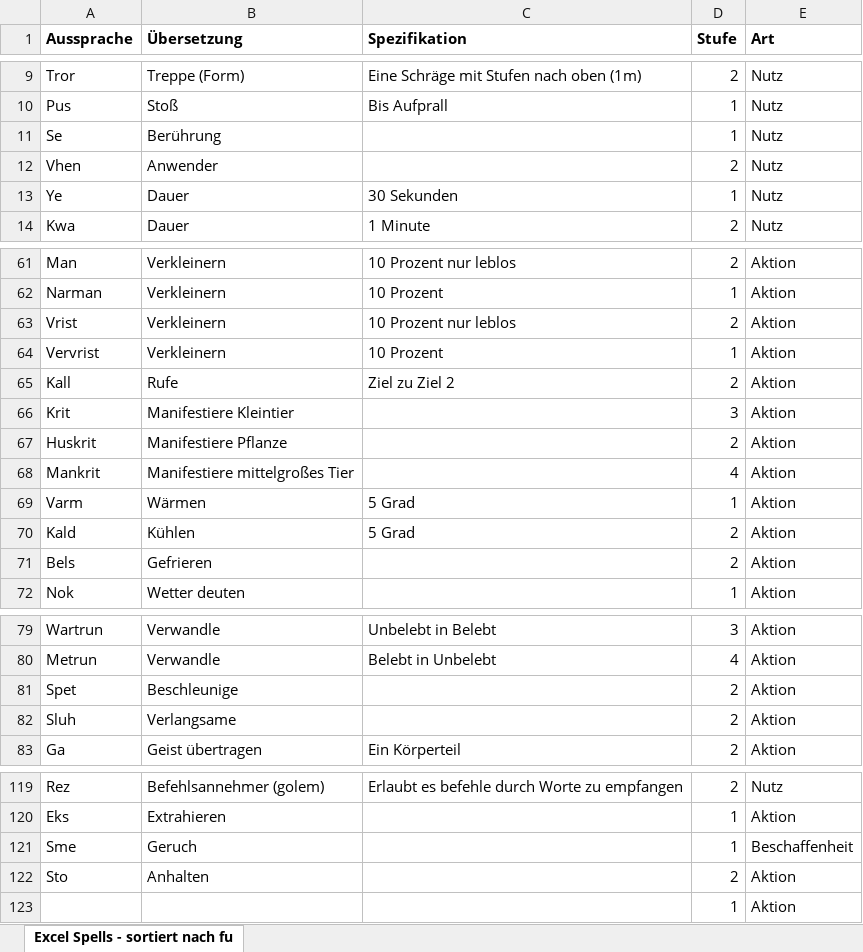
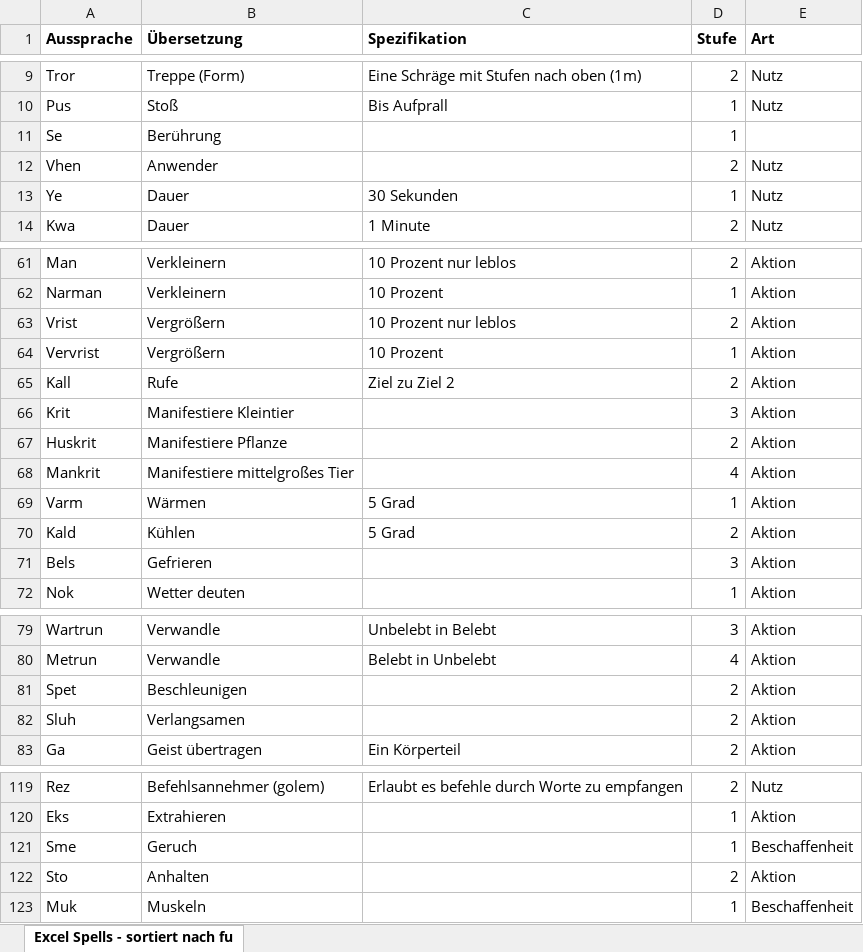
Before and after one commit to EagleoutIce/pnp-syllable-cards, an Excel workbook: Spells.xlsx, sheet Excel Spells - sortiert nach fu, drawn as a sheet; only a part is shown, gaps mark what is left out; values as stored, in another font and other column widths than the file's, no borders; removed rows and columns are numbered as before the commit, all else as after; the diff covers the shown part only; the diff names each change by its address in the sheet, - before the commit and + after, or states it on an @@ line.

Commit message:
Add files via upload

```diff
--- a/Spells.xlsx (sheet Excel Spells - sortiert nach fu)
+++ b/Spells.xlsx (sheet Excel Spells - sortiert nach fu)
-E11 (Art): Nutz
+E11 (Art): (empty)
-B63:B64 (Übersetzung): Verkleinern
+B63:B64 (Übersetzung): Vergrößern
-D71 (Stufe): 2
+D71 (Stufe): 3
-B81 (Übersetzung): Beschleunige
+B81 (Übersetzung): Beschleunigen
-B82 (Übersetzung): Verlangsame
+B82 (Übersetzung): Verlangsamen
-row 123:  |  |  | 1 | Aktion
+row 123: Muk | Muskeln |  | 1 | Beschaffenheit
```
Also changed, not shown: 1 edited cell elsewhere in this sheet.
